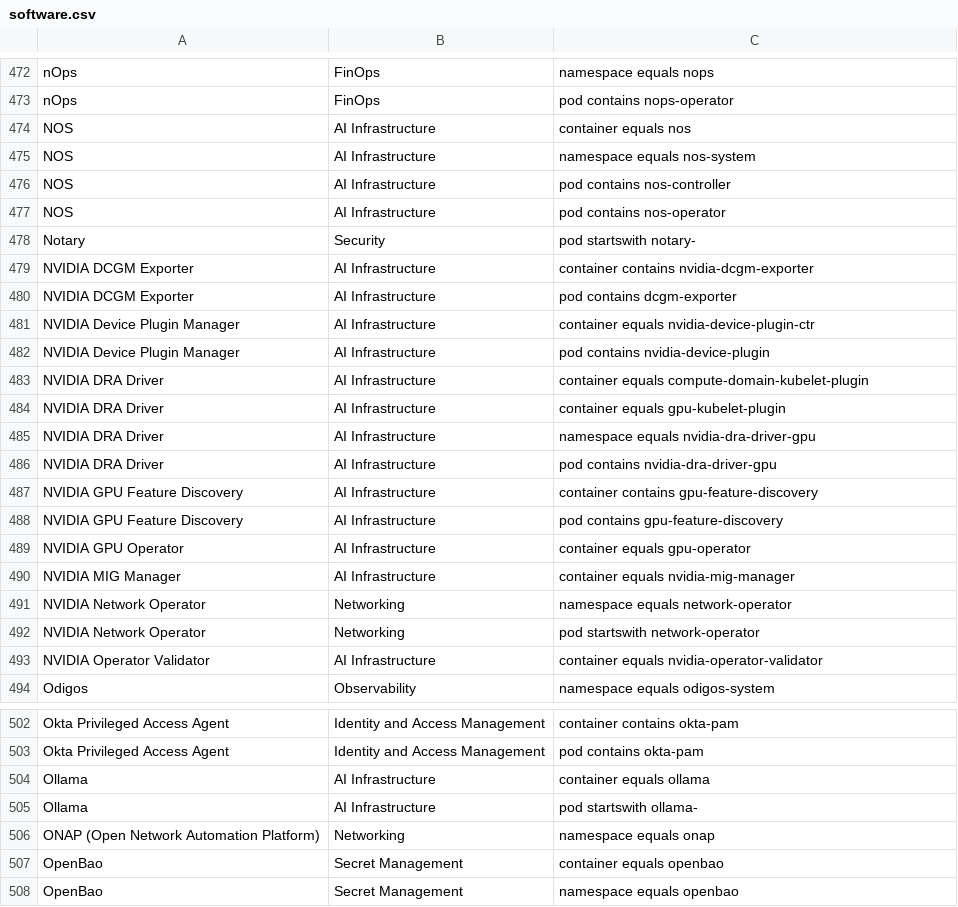
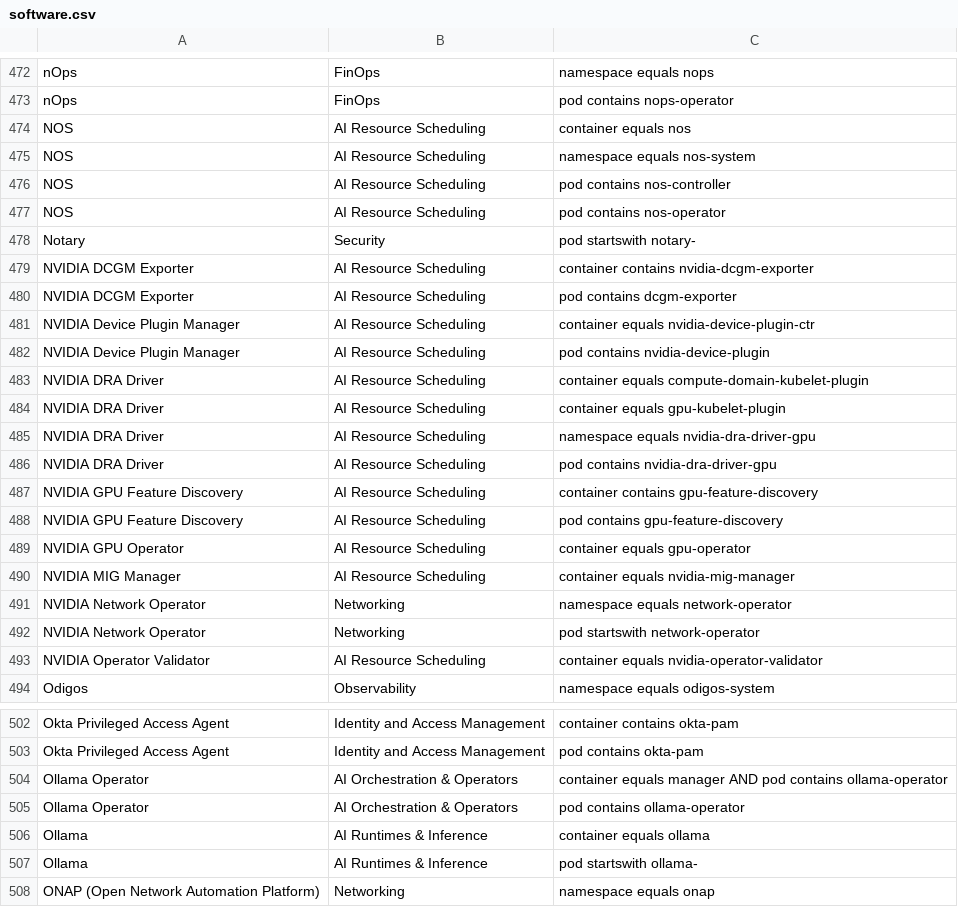
Before and after one commit to david-chase/kubex-inventory, a CSV file: software.csv, drawn as a sheet; only a part is shown, gaps mark what is left out; the shorter side is filled out with more unchanged rows; the diff covers the shown part only.

Commit message:
Automated commit by Git Sync Script

```diff
--- a/software.csv
+++ b/software.csv
@@ -473,22 +473,22 @@ nOps, FinOps, "namespace equals nops"
 nOps, FinOps, "pod contains nops-operator"
-NOS, AI Infrastructure, "container equals nos"
-NOS, AI Infrastructure, "namespace equals nos-system"
-NOS, AI Infrastructure, "pod contains nos-controller"
-NOS, AI Infrastructure, "pod contains nos-operator"
+NOS, AI Resource Scheduling, "container equals nos"
+NOS, AI Resource Scheduling, "namespace equals nos-system"
+NOS, AI Resource Scheduling, "pod contains nos-controller"
+NOS, AI Resource Scheduling, "pod contains nos-operator"
 Notary, Security, "pod startswith notary-"
-NVIDIA DCGM Exporter, AI Infrastructure, "container contains nvidia-dcgm-exporter"
-NVIDIA DCGM Exporter, AI Infrastructure, "pod contains dcgm-exporter"
-NVIDIA Device Plugin Manager, AI Infrastructure, "container equals nvidia-device-plugin-ctr"
-NVIDIA Device Plugin Manager, AI Infrastructure, "pod contains nvidia-device-plugin"
-NVIDIA DRA Driver, AI Infrastructure, "container equals compute-domain-kubelet-plugin"
-NVIDIA DRA Driver, AI Infrastructure, "container equals gpu-kubelet-plugin"
-NVIDIA DRA Driver, AI Infrastructure, "namespace equals nvidia-dra-driver-gpu"
-NVIDIA DRA Driver, AI Infrastructure, "pod contains nvidia-dra-driver-gpu"
-NVIDIA GPU Feature Discovery, AI Infrastructure, "container contains gpu-feature-discovery"
-NVIDIA GPU Feature Discovery, AI Infrastructure, "pod contains gpu-feature-discovery"
-NVIDIA GPU Operator, AI Infrastructure, "container equals gpu-operator"
-NVIDIA MIG Manager, AI Infrastructure, "container equals nvidia-mig-manager"
+NVIDIA DCGM Exporter, AI Resource Scheduling, "container contains nvidia-dcgm-exporter"
+NVIDIA DCGM Exporter, AI Resource Scheduling, "pod contains dcgm-exporter"
+NVIDIA Device Plugin Manager, AI Resource Scheduling, "container equals nvidia-device-plugin-ctr"
+NVIDIA Device Plugin Manager, AI Resource Scheduling, "pod contains nvidia-device-plugin"
+NVIDIA DRA Driver, AI Resource Scheduling, "container equals compute-domain-kubelet-plugin"
+NVIDIA DRA Driver, AI Resource Scheduling, "container equals gpu-kubelet-plugin"
+NVIDIA DRA Driver, AI Resource Scheduling, "namespace equals nvidia-dra-driver-gpu"
+NVIDIA DRA Driver, AI Resource Scheduling, "pod contains nvidia-dra-driver-gpu"
+NVIDIA GPU Feature Discovery, AI Resource Scheduling, "container contains gpu-feature-discovery"
+NVIDIA GPU Feature Discovery, AI Resource Scheduling, "pod contains gpu-feature-discovery"
+NVIDIA GPU Operator, AI Resource Scheduling, "container equals gpu-operator"
+NVIDIA MIG Manager, AI Resource Scheduling, "container equals nvidia-mig-manager"
 NVIDIA Network Operator, Networking, "namespace equals network-operator"
 NVIDIA Network Operator, Networking, "pod startswith network-operator"
-NVIDIA Operator Validator, AI Infrastructure, "container equals nvidia-operator-validator"
+NVIDIA Operator Validator, AI Resource Scheduling, "container equals nvidia-operator-validator"
 Odigos, Observability, "namespace equals odigos-system"
@@ -503,4 +503,6 @@ Okta Privileged Access Agent, Identity and Access Management, "container contain
 Okta Privileged Access Agent, Identity and Access Management, "pod contains okta-pam"
-Ollama, AI Infrastructure, "container equals ollama"
-Ollama, AI Infrastructure, "pod startswith ollama-"
+Ollama Operator, AI Orchestration & Operators, "container equals manager AND pod contains ollama-operator"
+Ollama Operator, AI Orchestration & Operators, "pod contains ollama-operator"
+Ollama, AI Runtimes & Inference, "container equals ollama"
+Ollama, AI Runtimes & Inference, "pod startswith ollama-"
 ONAP (Open Network Automation Platform), Networking, "namespace equals onap"
```
Also changed, not shown: 55 edited cells elsewhere in this file.
